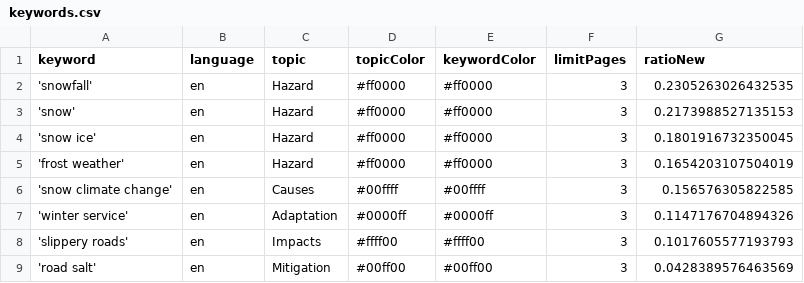
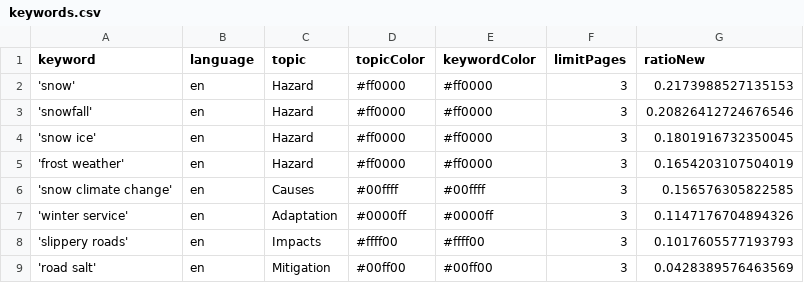
Before and after one commit to mizilett-news/snowIsComing, a CSV file: keywords.csv, drawn as a sheet; removed rows and columns are numbered as before the commit, all else as after; the diff names each change by its address in the sheet, - before the commit and + after, or states it on an @@ line.

```diff
--- a/keywords.csv
+++ b/keywords.csv
-row 2: 'snowfall' | en | Hazard | #ff0000 | #ff0000 | 3 | 0.2305263026432535
+row 3: 'snowfall' | en | Hazard | #ff0000 | #ff0000 | 3 | 0.20826412724676546
```
Also changed, not shown: csv/news_2025_12.csv, csv/news_2026_01.csv, 1 other file.
